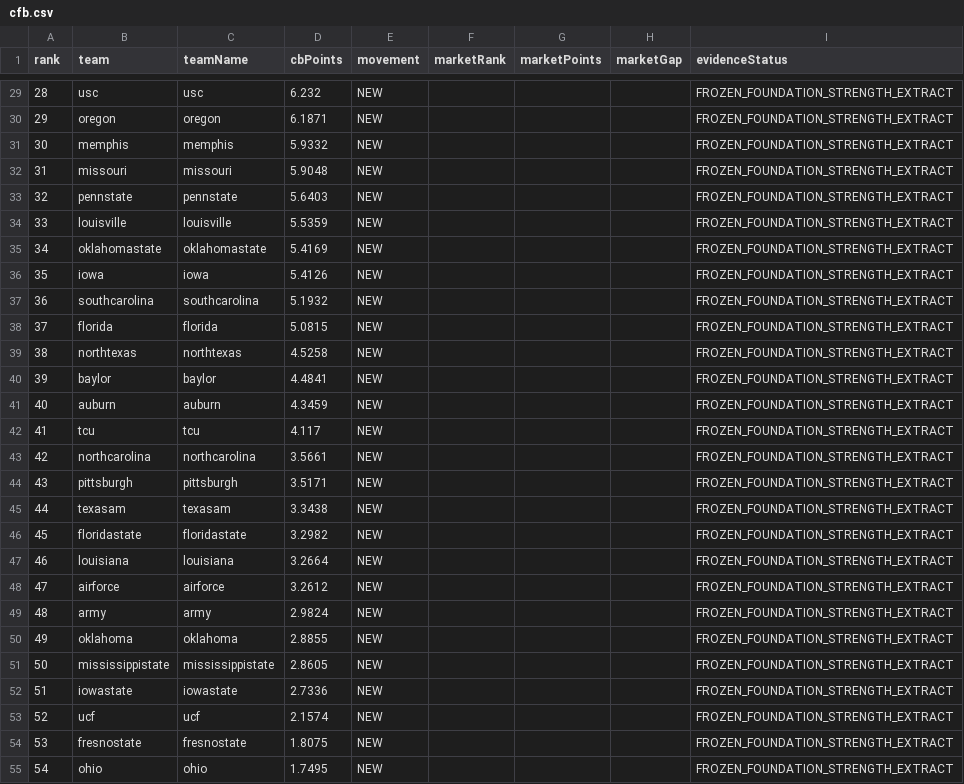
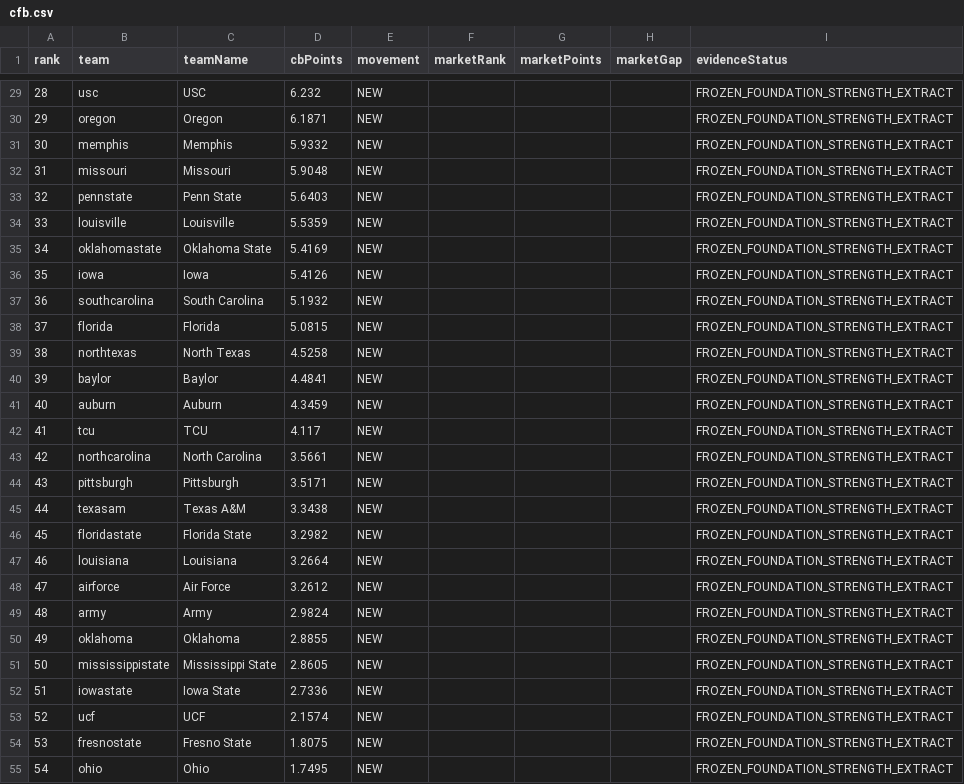
Before and after one commit to Yaboiee227/cfb-model-lab, a CSV file: data/power-rankings/cfb.csv, drawn as a sheet; only a part is shown, gaps mark what is left out; the diff covers the shown part only.

```diff
--- a/data/power-rankings/cfb.csv
+++ b/data/power-rankings/cfb.csv
@@ -29,27 +29,27 @@ rank,team,teamName,cbPoints,movement,marketRank,marketPoints,marketGap,evidenceS
-28,usc,usc,6.232,NEW,,,,FROZEN_FOUNDATION_STRENGTH_EXTRACT
-29,oregon,oregon,6.1871,NEW,,,,FROZEN_FOUNDATION_STRENGTH_EXTRACT
-30,memphis,memphis,5.9332,NEW,,,,FROZEN_FOUNDATION_STRENGTH_EXTRACT
-31,missouri,missouri,5.9048,NEW,,,,FROZEN_FOUNDATION_STRENGTH_EXTRACT
-32,pennstate,pennstate,5.6403,NEW,,,,FROZEN_FOUNDATION_STRENGTH_EXTRACT
-33,louisville,louisville,5.5359,NEW,,,,FROZEN_FOUNDATION_STRENGTH_EXTRACT
-34,oklahomastate,oklahomastate,5.4169,NEW,,,,FROZEN_FOUNDATION_STRENGTH_EXTRACT
-35,iowa,iowa,5.4126,NEW,,,,FROZEN_FOUNDATION_STRENGTH_EXTRACT
-36,southcarolina,southcarolina,5.1932,NEW,,,,FROZEN_FOUNDATION_STRENGTH_EXTRACT
-37,florida,florida,5.0815,NEW,,,,FROZEN_FOUNDATION_STRENGTH_EXTRACT
-38,northtexas,northtexas,4.5258,NEW,,,,FROZEN_FOUNDATION_STRENGTH_EXTRACT
-39,baylor,baylor,4.4841,NEW,,,,FROZEN_FOUNDATION_STRENGTH_EXTRACT
-40,auburn,auburn,4.3459,NEW,,,,FROZEN_FOUNDATION_STRENGTH_EXTRACT
-41,tcu,tcu,4.117,NEW,,,,FROZEN_FOUNDATION_STRENGTH_EXTRACT
-42,northcarolina,northcarolina,3.5661,NEW,,,,FROZEN_FOUNDATION_STRENGTH_EXTRACT
-43,pittsburgh,pittsburgh,3.5171,NEW,,,,FROZEN_FOUNDATION_STRENGTH_EXTRACT
-44,texasam,texasam,3.3438,NEW,,,,FROZEN_FOUNDATION_STRENGTH_EXTRACT
-45,floridastate,floridastate,3.2982,NEW,,,,FROZEN_FOUNDATION_STRENGTH_EXTRACT
-46,louisiana,louisiana,3.2664,NEW,,,,FROZEN_FOUNDATION_STRENGTH_EXTRACT
-47,airforce,airforce,3.2612,NEW,,,,FROZEN_FOUNDATION_STRENGTH_EXTRACT
-48,army,army,2.9824,NEW,,,,FROZEN_FOUNDATION_STRENGTH_EXTRACT
-49,oklahoma,oklahoma,2.8855,NEW,,,,FROZEN_FOUNDATION_STRENGTH_EXTRACT
-50,mississippistate,mississippistate,2.8605,NEW,,,,FROZEN_FOUNDATION_STRENGTH_EXTRACT
-51,iowastate,iowastate,2.7336,NEW,,,,FROZEN_FOUNDATION_STRENGTH_EXTRACT
-52,ucf,ucf,2.1574,NEW,,,,FROZEN_FOUNDATION_STRENGTH_EXTRACT
-53,fresnostate,fresnostate,1.8075,NEW,,,,FROZEN_FOUNDATION_STRENGTH_EXTRACT
-54,ohio,ohio,1.7495,NEW,,,,FROZEN_FOUNDATION_STRENGTH_EXTRACT
+28,usc,USC,6.232,NEW,,,,FROZEN_FOUNDATION_STRENGTH_EXTRACT
+29,oregon,Oregon,6.1871,NEW,,,,FROZEN_FOUNDATION_STRENGTH_EXTRACT
+30,memphis,Memphis,5.9332,NEW,,,,FROZEN_FOUNDATION_STRENGTH_EXTRACT
+31,missouri,Missouri,5.9048,NEW,,,,FROZEN_FOUNDATION_STRENGTH_EXTRACT
+32,pennstate,Penn State,5.6403,NEW,,,,FROZEN_FOUNDATION_STRENGTH_EXTRACT
+33,louisville,Louisville,5.5359,NEW,,,,FROZEN_FOUNDATION_STRENGTH_EXTRACT
+34,oklahomastate,Oklahoma State,5.4169,NEW,,,,FROZEN_FOUNDATION_STRENGTH_EXTRACT
+35,iowa,Iowa,5.4126,NEW,,,,FROZEN_FOUNDATION_STRENGTH_EXTRACT
+36,southcarolina,South Carolina,5.1932,NEW,,,,FROZEN_FOUNDATION_STRENGTH_EXTRACT
+37,florida,Florida,5.0815,NEW,,,,FROZEN_FOUNDATION_STRENGTH_EXTRACT
+38,northtexas,North Texas,4.5258,NEW,,,,FROZEN_FOUNDATION_STRENGTH_EXTRACT
+39,baylor,Baylor,4.4841,NEW,,,,FROZEN_FOUNDATION_STRENGTH_EXTRACT
+40,auburn,Auburn,4.3459,NEW,,,,FROZEN_FOUNDATION_STRENGTH_EXTRACT
+41,tcu,TCU,4.117,NEW,,,,FROZEN_FOUNDATION_STRENGTH_EXTRACT
+42,northcarolina,North Carolina,3.5661,NEW,,,,FROZEN_FOUNDATION_STRENGTH_EXTRACT
+43,pittsburgh,Pittsburgh,3.5171,NEW,,,,FROZEN_FOUNDATION_STRENGTH_EXTRACT
+44,texasam,Texas A&M,3.3438,NEW,,,,FROZEN_FOUNDATION_STRENGTH_EXTRACT
+45,floridastate,Florida State,3.2982,NEW,,,,FROZEN_FOUNDATION_STRENGTH_EXTRACT
+46,louisiana,Louisiana,3.2664,NEW,,,,FROZEN_FOUNDATION_STRENGTH_EXTRACT
+47,airforce,Air Force,3.2612,NEW,,,,FROZEN_FOUNDATION_STRENGTH_EXTRACT
+48,army,Army,2.9824,NEW,,,,FROZEN_FOUNDATION_STRENGTH_EXTRACT
+49,oklahoma,Oklahoma,2.8855,NEW,,,,FROZEN_FOUNDATION_STRENGTH_EXTRACT
+50,mississippistate,Mississippi State,2.8605,NEW,,,,FROZEN_FOUNDATION_STRENGTH_EXTRACT
+51,iowastate,Iowa State,2.7336,NEW,,,,FROZEN_FOUNDATION_STRENGTH_EXTRACT
+52,ucf,UCF,2.1574,NEW,,,,FROZEN_FOUNDATION_STRENGTH_EXTRACT
+53,fresnostate,Fresno State,1.8075,NEW,,,,FROZEN_FOUNDATION_STRENGTH_EXTRACT
+54,ohio,Ohio,1.7495,NEW,,,,FROZEN_FOUNDATION_STRENGTH_EXTRACT
```
Also changed, not shown: 111 edited cells elsewhere in this file, 2 other files.
